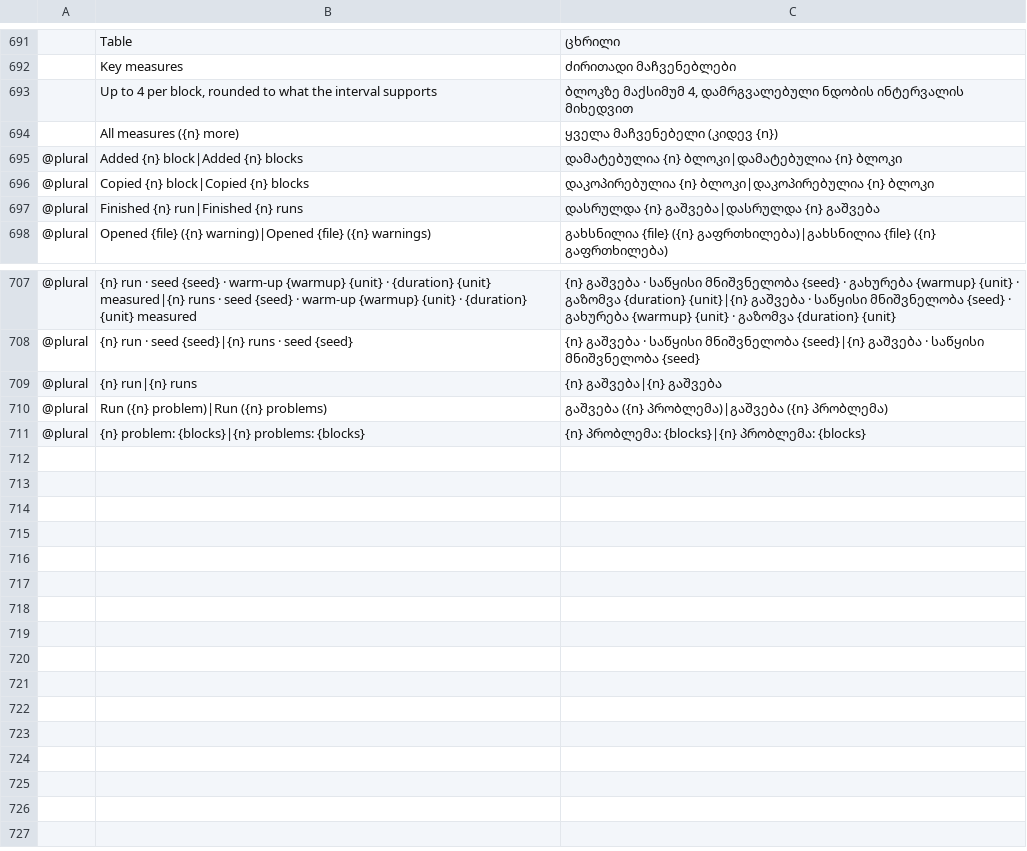
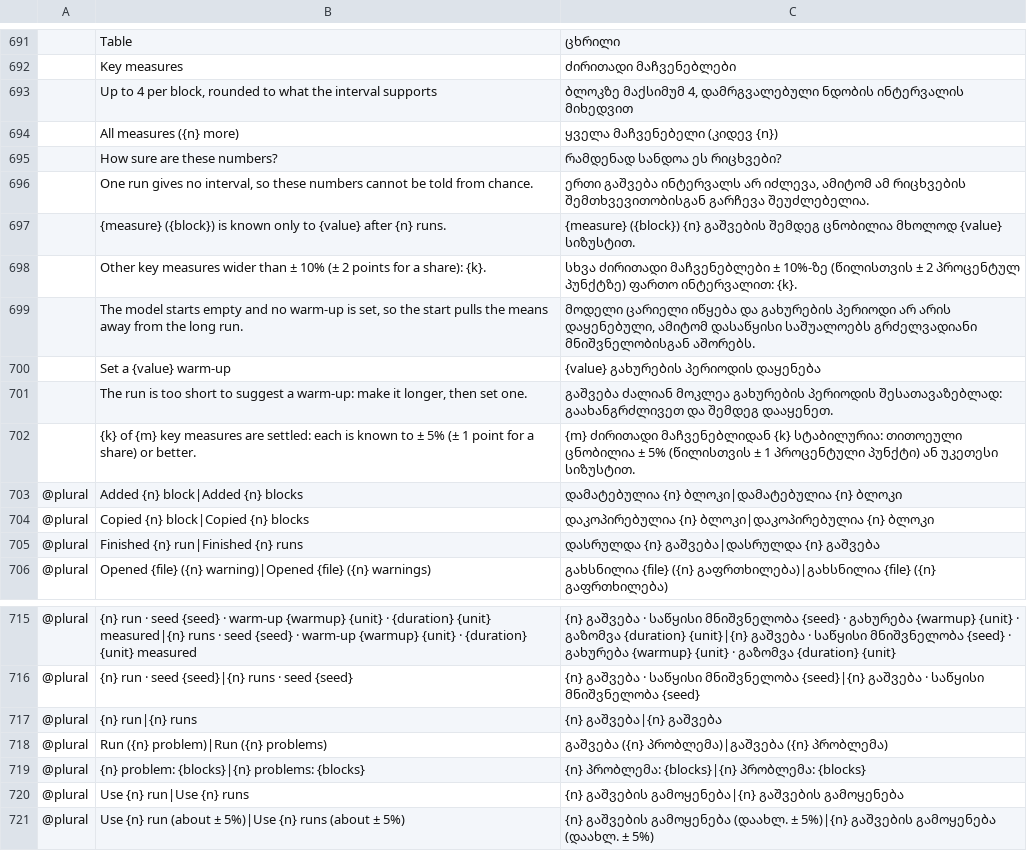
Before and after one commit to helenkwok/StochCraft, a TSV file: i18n/ka.tsv, drawn as a sheet; only a part is shown, gaps mark what is left out; the diff names each change by its address in the sheet, - before the commit and + after, or states it on an @@ line.

```diff
--- a/i18n/ka.tsv
+++ b/i18n/ka.tsv
+row 695:  | How sure are these numbers? | რამდენად სანდოა ეს რიცხვები?
+row 696:  | One run gives no interval, so these numbers cannot be told from chance. | ერთი გაშვება ინტერვალს არ იძლევა, ამიტომ ამ რიცხვების შემთხვევითობისგან გარჩევა შეუძლებელია.
+row 697:  | {measure} ({block}) is known only to {value} after {n} runs. | {measure} ({block}) {n} გაშვების შემდეგ ცნობილია მხოლოდ {value} სიზუსტით.
+row 698:  | Other key measures wider than ± 10% (± 2 points for a share): {k}. | სხვა ძირითადი მაჩვენებლები ± 10%-ზე (წილისთვის ± 2 პროცენტულ პუნქტზე) ფართო ინტერვალით: {k}.
+row 699:  | The model starts empty and no warm-up is set, so the start pulls the means away from the long run. | მოდელი ცარიელი იწყება და გახურების პერიოდი არ არის დაყენებული, ამიტომ დასაწყისი საშუალოებს გრძელვადიანი მნიშვნელობისგან აშორებს.
+row 700:  | Set a {value} warm-up | {value} გახურების პერიოდის დაყენება
+row 701:  | The run is too short to suggest a warm-up: make it longer, then set one. | გაშვება ძალიან მოკლეა გახურების პერიოდის შესათავაზებლად: გაახანგრძლივეთ და შემდეგ დააყენეთ.
+row 702:  | {k} of {m} key measures are settled: each is known to ± 5% (± 1 point for a share) or better. | {m} ძირითადი მაჩვენებლიდან {k} სტაბილურია: თითოეული ცნობილია ± 5% (წილისთვის ± 1 პროცენტული პუნქტი) ან უკეთესი სიზუსტით.
+row 720: @plural | Use {n} run|Use {n} runs | {n} გაშვების გამოყენება|{n} გაშვების გამოყენება
+row 721: @plural | Use {n} run (about ± 5%)|Use {n} runs (about ± 5%) | {n} გაშვების გამოყენება (დაახლ. ± 5%)|{n} გაშვების გამოყენება (დაახლ. ± 5%)
```
Also changed, not shown: i18n/bn.tsv, i18n/lo.tsv, 45 other files.
